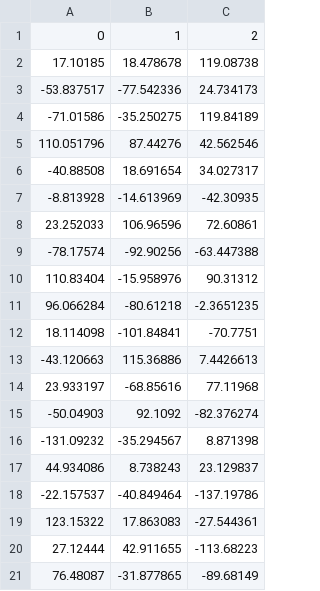
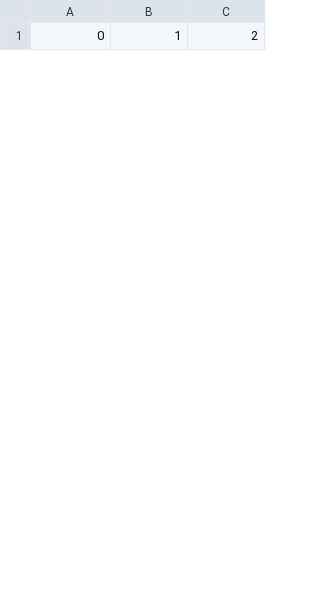
Before and after one commit to AsteriosDS/Greek-Data-Jobs-Clustering, a CSV file: embeddings_3d.csv, drawn as a sheet; only a part is shown; the diff covers the shown part only.

```diff
--- a/embeddings_3d.csv
+++ b/embeddings_3d.csv
@@ -1,21 +1 @@
 0,1,2
-17.10185,18.478678,119.08738
--53.837517,-77.542336,24.734173
--71.01586,-35.250275,119.84189
-110.051796,87.44276,42.562546
--40.88508,18.691654,34.027317
--8.813928,-14.613969,-42.30935
-23.252033,106.96596,72.60861
--78.17574,-92.90256,-63.447388
-110.83404,-15.958976,90.31312
-96.066284,-80.61218,-2.3651235
-18.114098,-101.84841,-70.7751
--43.120663,115.36886,7.4426613
-23.933197,-68.85616,77.11968
--50.04903,92.1092,-82.376274
--131.09232,-35.294567,8.871398
-44.934086,8.738243,23.129837
--22.157537,-40.849464,-137.19786
-123.15322,17.863083,-27.544361
-27.12444,42.911655,-113.68223
-76.48087,-31.877865,-89.68149
```
Also changed, not shown: 26 added rows and 5 removed rows elsewhere in this file, df_c.csv, job_board.csv, 3 other files.
